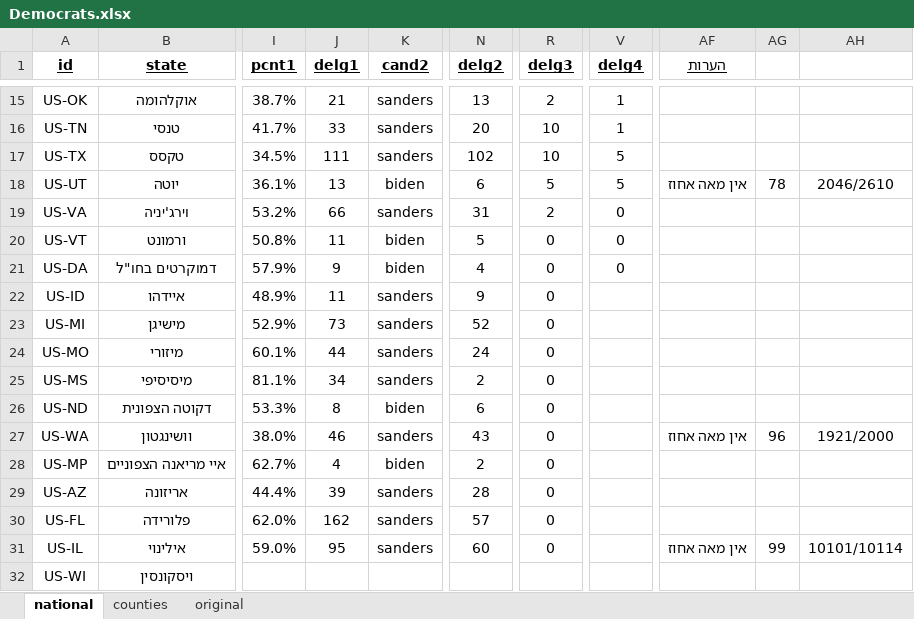
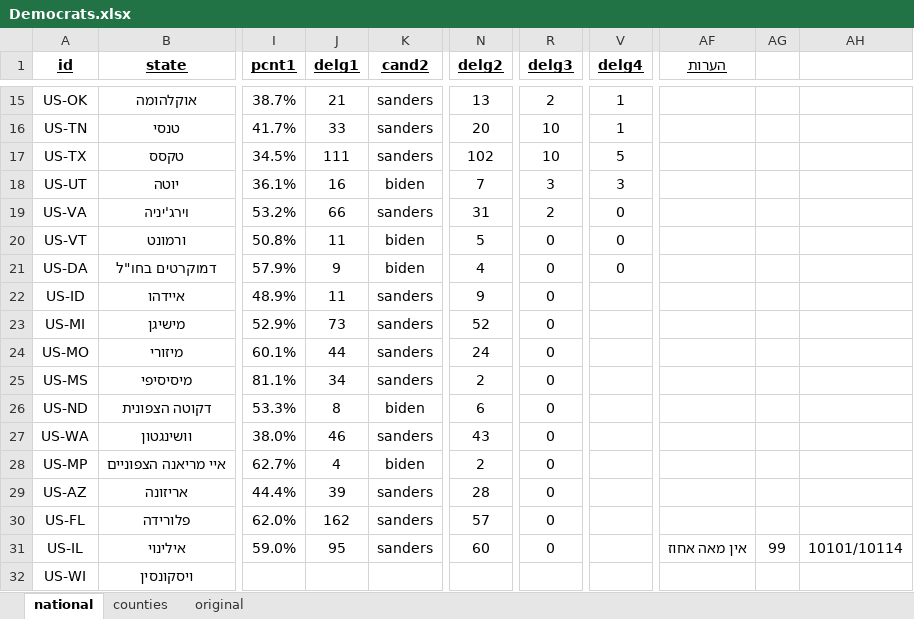
Before and after one commit to Nir-0z/USA, an Excel workbook: Results/2020/Primaries/Democrats.xlsx, sheet national, drawn as a sheet; only a part is shown, gaps mark what is left out; values as stored, in another font and other column widths than the file's, no borders; the diff names each change by its address in the sheet, - before the commit and + after, or states it on an @@ line.

Commit message:
Update Democrats.xlsx

```diff
--- a/Results/2020/Primaries/Democrats.xlsx (sheet national)
+++ b/Results/2020/Primaries/Democrats.xlsx (sheet national)
-J18 (delg1): 13
+J18 (delg1): 16
-N18 (delg2): 6
+N18 (delg2): 7
-R18 (delg3): 5
+R18 (delg3): 3
-V18 (delg4): 5
+V18 (delg4): 3
-AF18 (הערות): אין מאה אחוז
+AF18 (הערות): (empty)
-AG18: 78
+AG18: (empty)
-AH18: 2046/2610
+AH18: (empty)
-AF27 (הערות): אין מאה אחוז
+AF27 (הערות): (empty)
-AG27: 96
+AG27: (empty)
-AH27: 1921/2000
+AH27: (empty)
```
